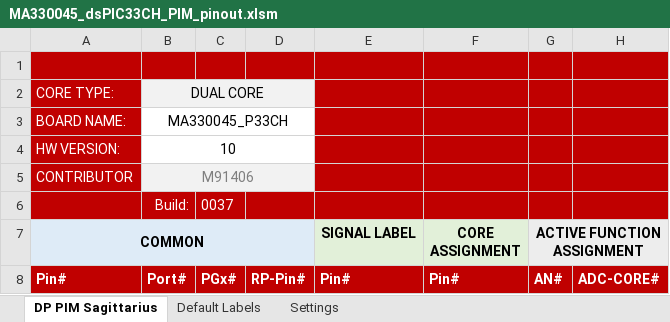
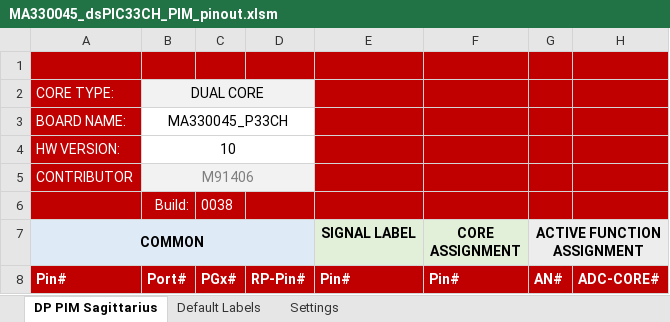
Before and after one commit to areiter128/SMPS_FRWK4G2, an Excel workbook: support/MA330045_dsPIC33CH_PIM_pinout.xlsm, sheet DP PIM Sagittarius, drawn as a sheet; only a part is shown; values as stored, in another font and other column widths than the file's, no borders; charts and pictures and conditional formats not drawn; the diff names each change by its address in the sheet, - before the commit and + after, or states it on an @@ line.

Commit message:
Hardware descriptor pinmap files and code generator has been updated to support additiona PWM SFRs and ISR labels.

```diff
--- a/support/MA330045_dsPIC33CH_PIM_pinout.xlsm (sheet DP PIM Sagittarius)
+++ b/support/MA330045_dsPIC33CH_PIM_pinout.xlsm (sheet DP PIM Sagittarius)
-C6: 0037
+C6: 0038
```
